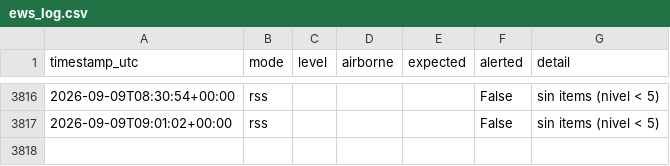
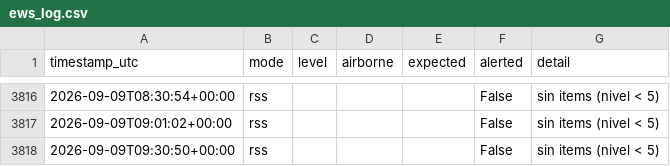
Before and after one commit to torresl-cmyk/EWS-Monitor, a CSV file: ews_log.csv, drawn as a sheet; only a part is shown, gaps mark what is left out; the diff names each change by its address in the sheet, - before the commit and + after, or states it on an @@ line.

Commit message:
ews: update state/log

```diff
--- a/ews_log.csv
+++ b/ews_log.csv
+row 3818: 2026-09-09T09:30:50+00:00 | rss |  |  |  | False | sin items (nivel < 5)
```
